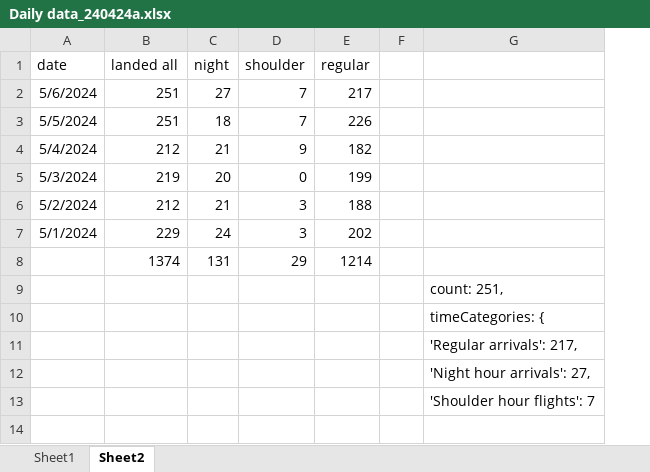
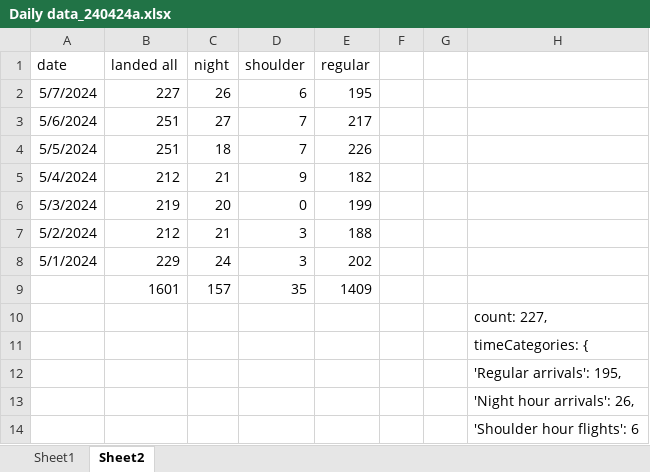
Before and after one commit to stillawake17/FlightViz, an Excel workbook: Daily data_240424a.xlsx, sheet Sheet2, drawn as a sheet; values as stored, in another font and other column widths than the file's, no borders; removed rows and columns are numbered as before the commit, all else as after; the diff names each change by its address in the sheet, - before the commit and + after, or states it on an @@ line.

Commit message:
daily

```diff
--- a/Daily data_240424a.xlsx (sheet Sheet2)
+++ b/Daily data_240424a.xlsx (sheet Sheet2)
-column G, rows 9-13: count: 251, | timeCategories: { | 'Regular arrivals': 217, | 'Night hour arrivals': 27, | 'Shoulder hour flights': 7
+column G, empty
+column H, rows 10-14: count: 227, | timeCategories: { | 'Regular arrivals': 195, | 'Night hour arrivals': 26, | 'Shoulder hour flights': 6
+row 2: 5/7/2024 | 227 | 26 | 6 | 195
-row 8:  | 1374 | 131 | 29 | 1214
+row 9:  | 1601 | 157 | 35 | 1409
```
Also changed, not shown: 8 other files.
